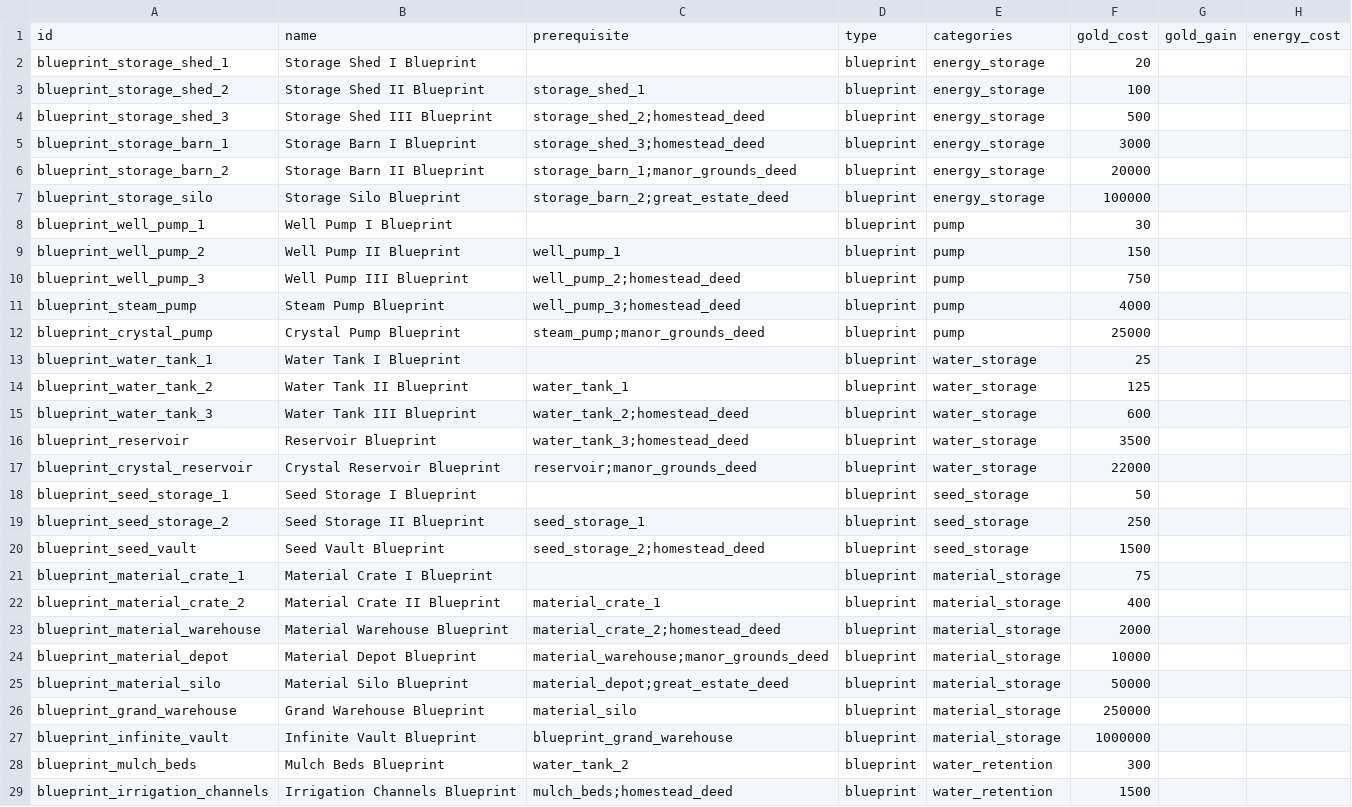
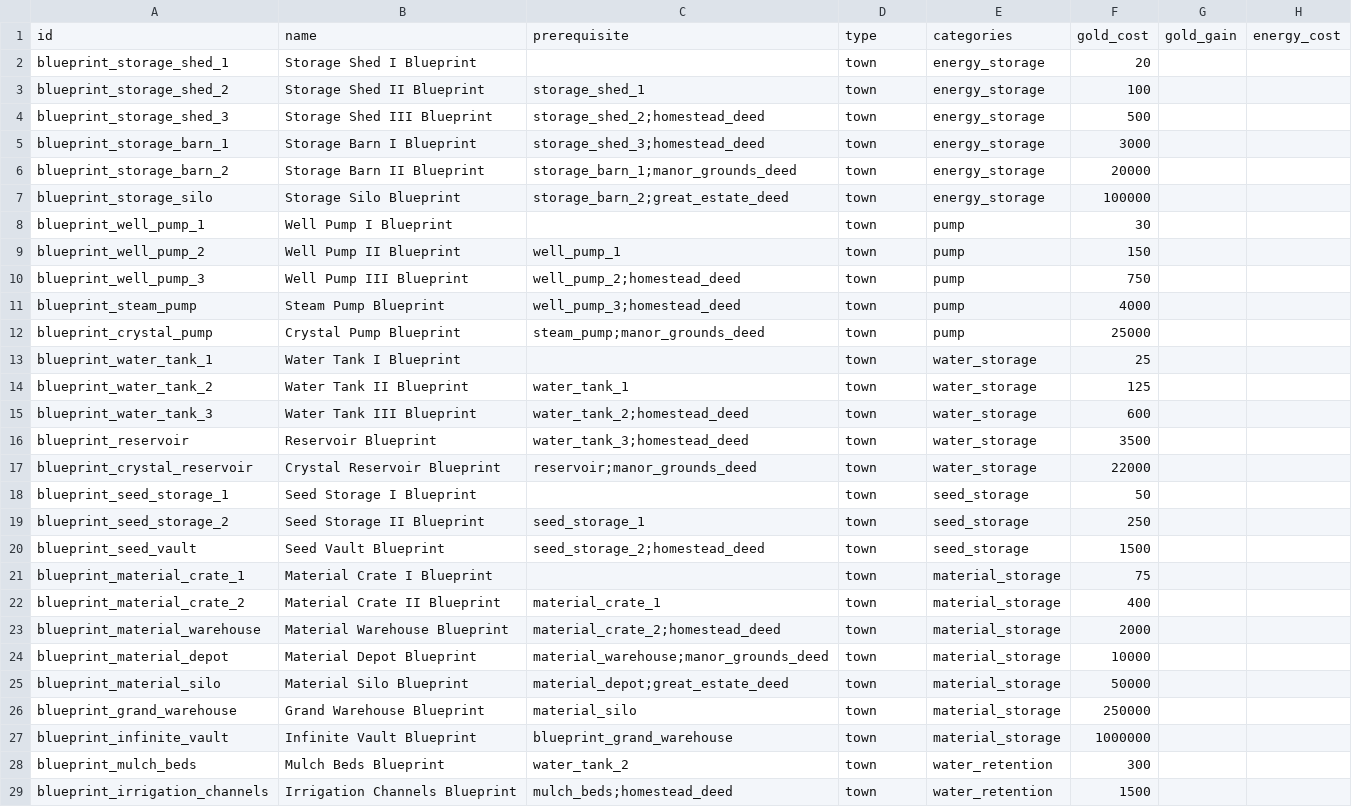
Before and after one commit to GuvBubbs/TimeHeroSim2, a CSV file: public/Data/Unlocks/town_agronomist.csv, drawn as a sheet; only a part is shown; the diff covers the shown part only; the diff names each change by its address in the sheet, - before the commit and + after, or states it on an @@ line.

```diff
--- a/public/Data/Unlocks/town_agronomist.csv
+++ b/public/Data/Unlocks/town_agronomist.csv
-D2:D29: blueprint
+D2:D29: town
```
Also changed, not shown: 5 edited cells elsewhere in this file, public/Data/Unlocks/town_carpenter.csv, public/Data/Unlocks/town_land_steward.csv, 1 other file.
